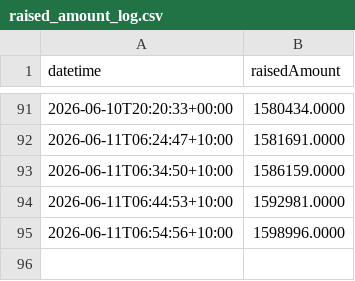
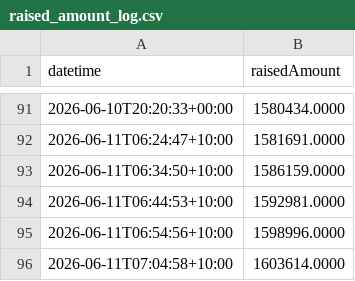
Before and after one commit to ghuntley/pon, a CSV file: raised_amount_log.csv, drawn as a sheet; only a part is shown, gaps mark what is left out; the diff names each change by its address in the sheet, - before the commit and + after, or states it on an @@ line.

```diff
--- a/raised_amount_log.csv
+++ b/raised_amount_log.csv
+row 96: 2026-06-11T07:04:58+10:00 | 1603614.0000
```
Also changed, not shown: 1 other file.
